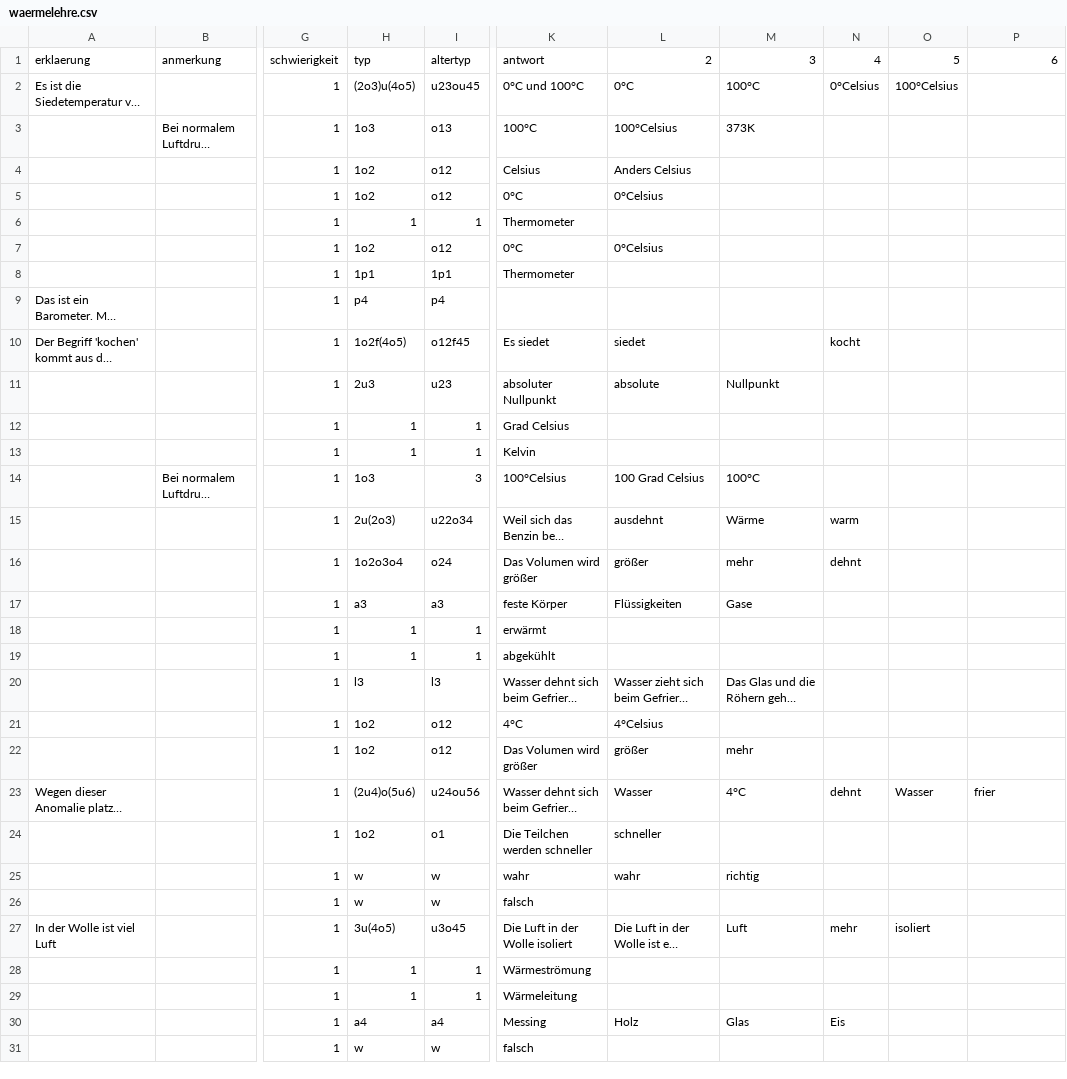
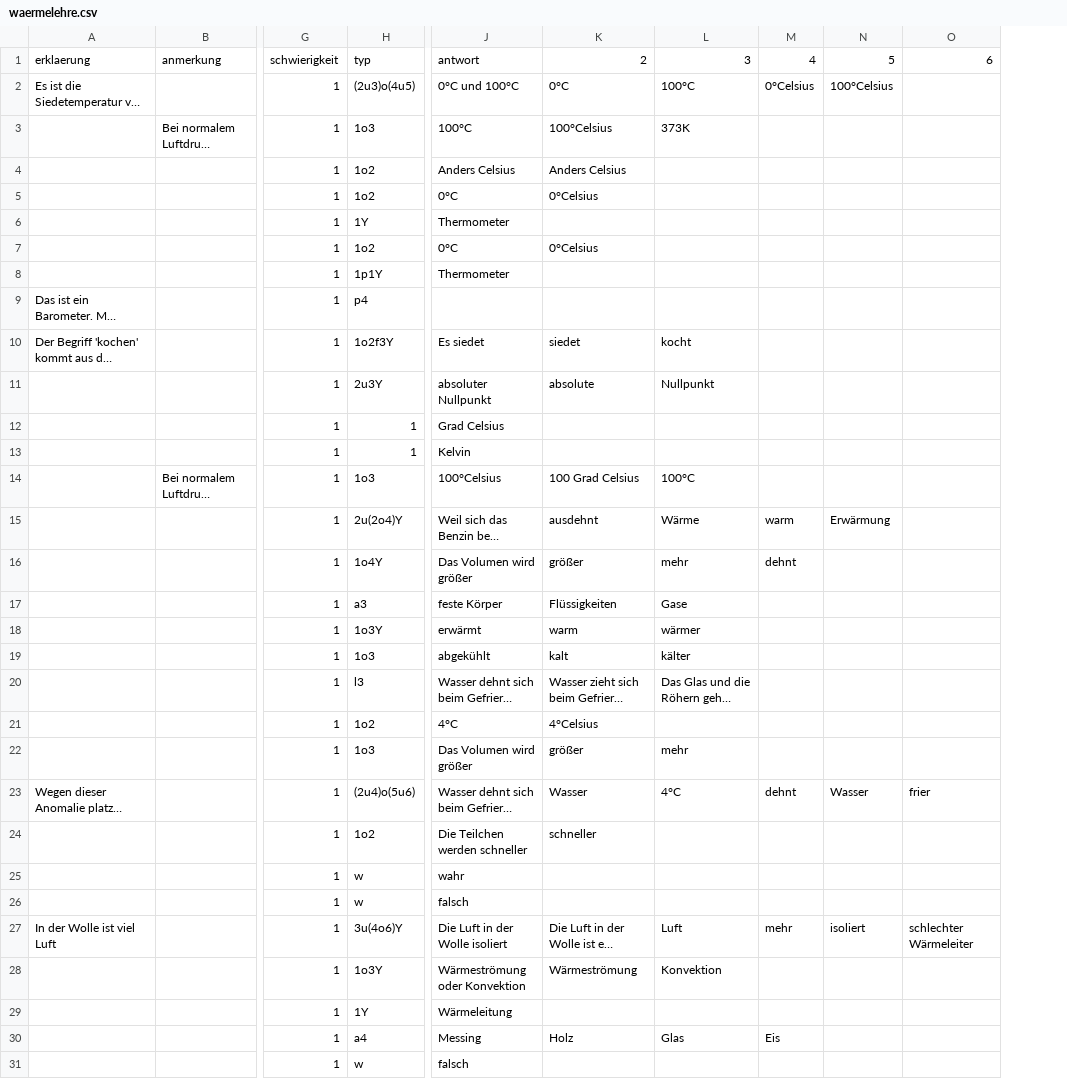
Before and after one commit to pitweazle/physiktrainer, a CSV file: waermelehre.csv, drawn as a sheet; only a part is shown, gaps mark what is left out; long unchanged cells end in …; removed rows and columns are numbered as before the commit, all else as after; the diff covers the shown part only; the diff names each change by its address in the sheet, - before the commit and + after, or states it on an @@ line.

```diff
--- a/waermelehre.csv
+++ b/waermelehre.csv
-column I, rows 1-31: altertyp | u23ou45 | o13 | o12 | o12 | 1 | o12 | 1p1 | p4 | o12f45 | u23 | 1 | 1 | 3 | u22o34 | o24 | a3 | 1 | 1 | l3 | o12 | o12 | u24ou56 | o1 | w | w | u3o45 | 1 | 1 | a4 | w
-H2: (2o3)u(4o5)
+H2: (2u3)o(4u5)
-J4: Celsius
+J4: Anders Celsius
-H6: 1
+H6: 1Y
-H8: 1p1
+H8: 1p1Y
-H10: 1o2f(4o5)
+H10: 1o2f3Y
-L10: (empty)
+L10: kocht
-M10: kocht
+M10: (empty)
-H11: 2u3
+H11: 2u3Y
-H15: 2u(2o3)
+H15: 2u(2o4)Y
-N15: (empty)
+N15: Erwärmung
-H16: 1o2o3o4
+H16: 1o4Y
-H18: 1
+H18: 1o3Y
-K18: (empty)
+K18: warm
-L18: (empty)
+L18: wärmer
-H19: 1
+H19: 1o3
-K19: (empty)
+K19: kalt
-L19: (empty)
+L19: kälter
-H22: 1o2
+H22: 1o3
-K25: wahr
+K25: (empty)
-L25: richtig
+L25: (empty)
-H27: 3u(4o5)
+H27: 3u(4o6)Y
-O27: (empty)
+O27: schlechter Wärmeleiter
-H28: 1
+H28: 1o3Y
-J28: Wärmeströmung
+J28: Wärmeströmung oder Konvektion
-K28: (empty)
+K28: Wärmeströmung
-L28: (empty)
+L28: Konvektion
-H29: 1
+H29: 1Y
```
Also changed, not shown: 18 edited cells elsewhere in this file, 4 other files.
